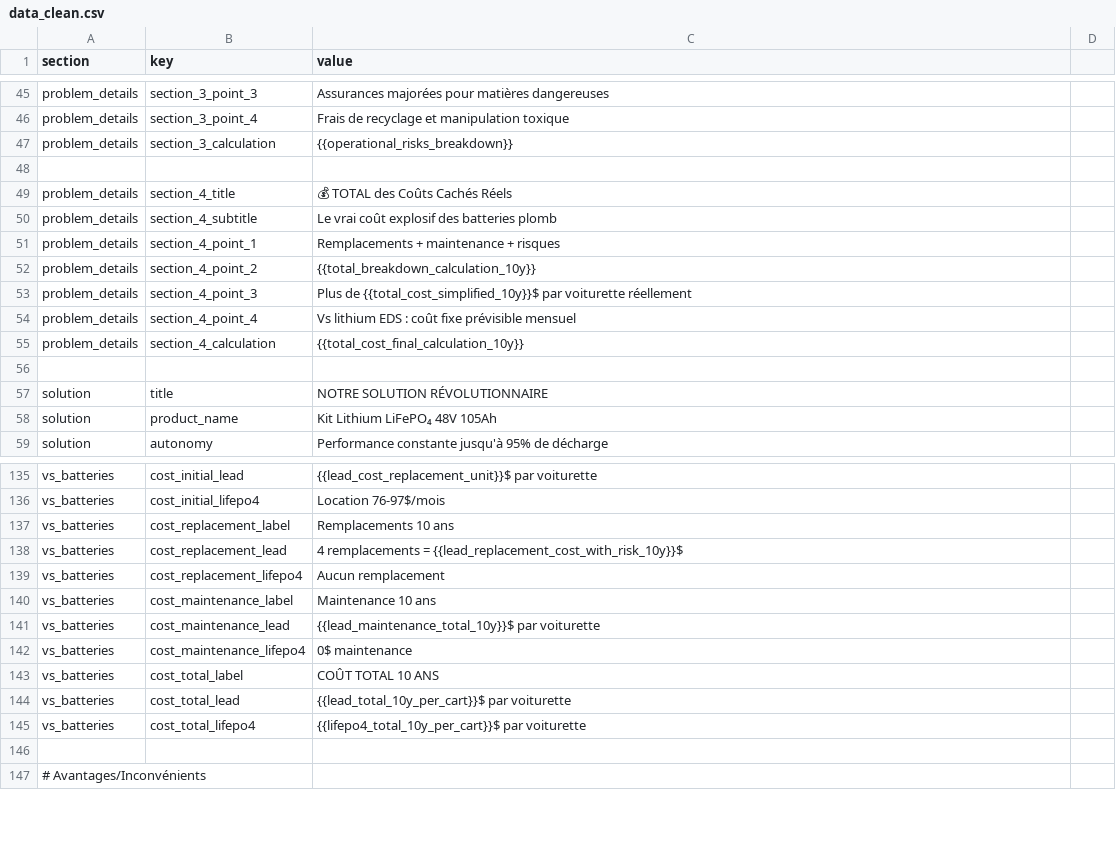
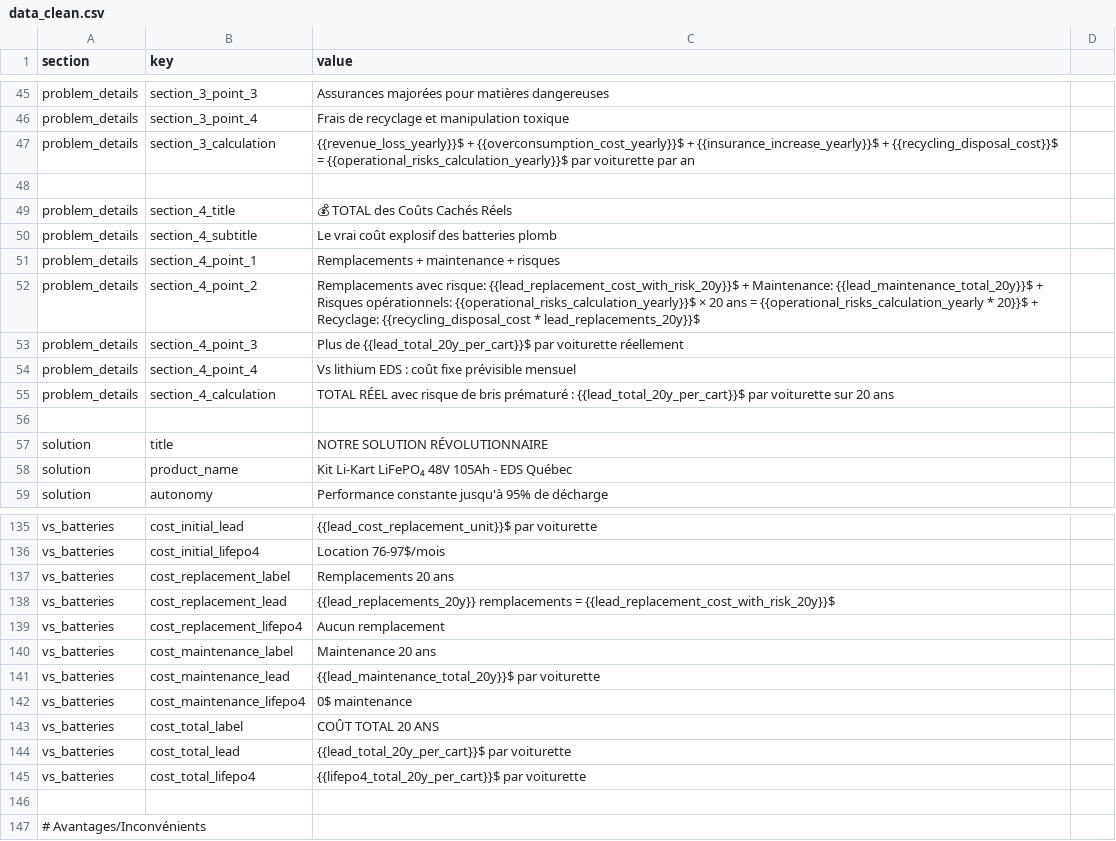
Before and after one commit to VraiBrujah/GeeknDragon, a CSV file: EDS/presentation_Golf/data_clean.csv, drawn as a sheet; only a part is shown, gaps mark what is left out; the diff covers the shown part only.

Commit message:
mise a jour de la presentation

```diff
--- a/EDS/presentation_Golf/data_clean.csv
+++ b/EDS/presentation_Golf/data_clean.csv
@@ -46,3 +46,3 @@ problem_details,section_3_point_3,Assurances majorées pour matières dangereuse
 problem_details,section_3_point_4,Frais de recyclage et manipulation toxique
-problem_details,section_3_calculation,{{operational_risks_breakdown}}
+problem_details,section_3_calculation,{{revenue_loss_yearly}}$ + {{overconsumption_cost_yearly}}$ + {{insurance_increase_yearly}}$ + {{recycling_disposal_cost}}$ = {{operational_risks_calculation_yearly}}$ par voiturette par an
 
@@ -51,9 +51,9 @@ problem_details,section_4_subtitle,Le vrai coût explosif des batteries plomb
 problem_details,section_4_point_1,Remplacements + maintenance + risques
-problem_details,section_4_point_2,{{total_breakdown_calculation_10y}}
-problem_details,section_4_point_3,Plus de {{total_cost_simplified_10y}}$ par voiturette réellement
+problem_details,section_4_point_2,Remplacements avec risque: {{lead_replacement_cost_with_risk_20y}}$ + Maintenance: {{lead_maintenance_total_20y}}$ + Risques opérationnels: {{operational_risks_calculation_yearly}}$ × 20 ans = {{operational_risks_calculation_yearly * 20}}$ + Recyclage: {{recycling_disposal_cost * lead_replacements_20y}}$
+problem_details,section_4_point_3,Plus de {{lead_total_20y_per_cart}}$ par voiturette réellement
 problem_details,section_4_point_4,Vs lithium EDS : coût fixe prévisible mensuel
-problem_details,section_4_calculation,{{total_cost_final_calculation_10y}}
+problem_details,section_4_calculation,TOTAL RÉEL avec risque de bris prématuré : {{lead_total_20y_per_cart}}$ par voiturette sur 20 ans
 
 solution,title,NOTRE SOLUTION RÉVOLUTIONNAIRE
-solution,product_name,Kit Lithium LiFePO₄ 48V 105Ah
+solution,product_name,Kit Li-Kart LiFePO₄ 48V 105Ah - EDS Québec
 solution,autonomy,Performance constante jusqu'à 95% de décharge
@@ -136,11 +136,11 @@ vs_batteries,cost_initial_lead,{{lead_cost_replacement_unit}}$ par voiturette
 vs_batteries,cost_initial_lifepo4,Location 76-97$/mois
-vs_batteries,cost_replacement_label,Remplacements 10 ans
-vs_batteries,cost_replacement_lead,4 remplacements = {{lead_replacement_cost_with_risk_10y}}$
+vs_batteries,cost_replacement_label,Remplacements 20 ans
+vs_batteries,cost_replacement_lead,{{lead_replacements_20y}} remplacements = {{lead_replacement_cost_with_risk_20y}}$
 vs_batteries,cost_replacement_lifepo4,Aucun remplacement
-vs_batteries,cost_maintenance_label,Maintenance 10 ans
-vs_batteries,cost_maintenance_lead,{{lead_maintenance_total_10y}}$ par voiturette
+vs_batteries,cost_maintenance_label,Maintenance 20 ans
+vs_batteries,cost_maintenance_lead,{{lead_maintenance_total_20y}}$ par voiturette
 vs_batteries,cost_maintenance_lifepo4,0$ maintenance
-vs_batteries,cost_total_label,COÛT TOTAL 10 ANS
-vs_batteries,cost_total_lead,{{lead_total_10y_per_cart}}$ par voiturette
-vs_batteries,cost_total_lifepo4,{{lifepo4_total_10y_per_cart}}$ par voiturette
+vs_batteries,cost_total_label,COÛT TOTAL 20 ANS
+vs_batteries,cost_total_lead,{{lead_total_20y_per_cart}}$ par voiturette
+vs_batteries,cost_total_lifepo4,{{lifepo4_total_20y_per_cart}}$ par voiturette
 
```
Also changed, not shown: 1 added row and 13 edited cells elsewhere in this file, EDS/presentation_Golf/formulas.csv, EDS/presentation_Golf/variables.csv, 9 other files.
